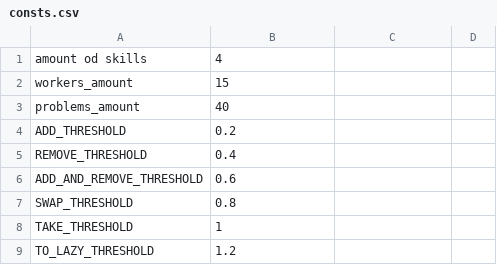
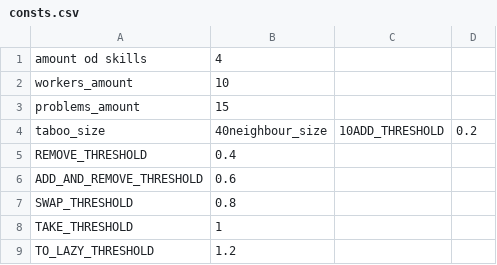
Before and after one commit to marekar/cpp, a CSV file: taboo search/consts.csv, drawn as a sheet.

```diff
--- a/taboo search/consts.csv
+++ b/taboo search/consts.csv
@@ -1,5 +1,5 @@
 amount od skills ; 4
-workers_amount ; 15
-problems_amount ; 40
-ADD_THRESHOLD ; 0.2
+workers_amount ; 10
+problems_amount ; 15
+taboo_size ; 40neighbour_size ; 10ADD_THRESHOLD ; 0.2
 REMOVE_THRESHOLD ; 0.4
```
Also changed, not shown: taboo search/output.csv, taboo search/statistic.csv, 7 other files.
